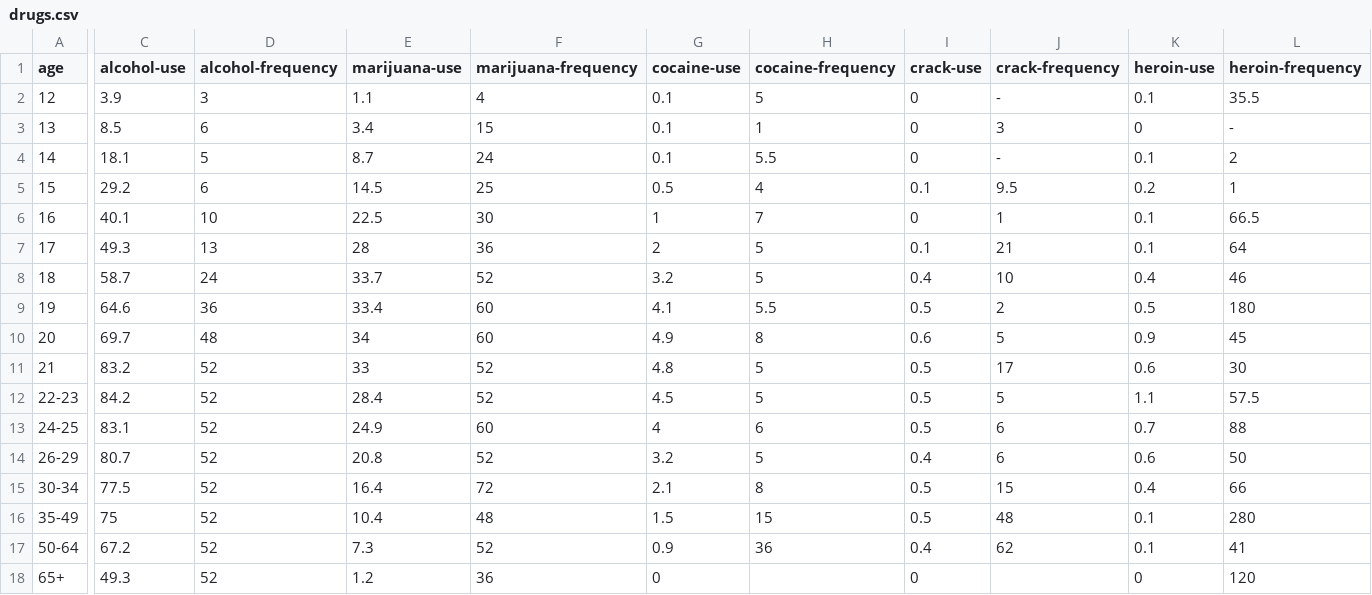
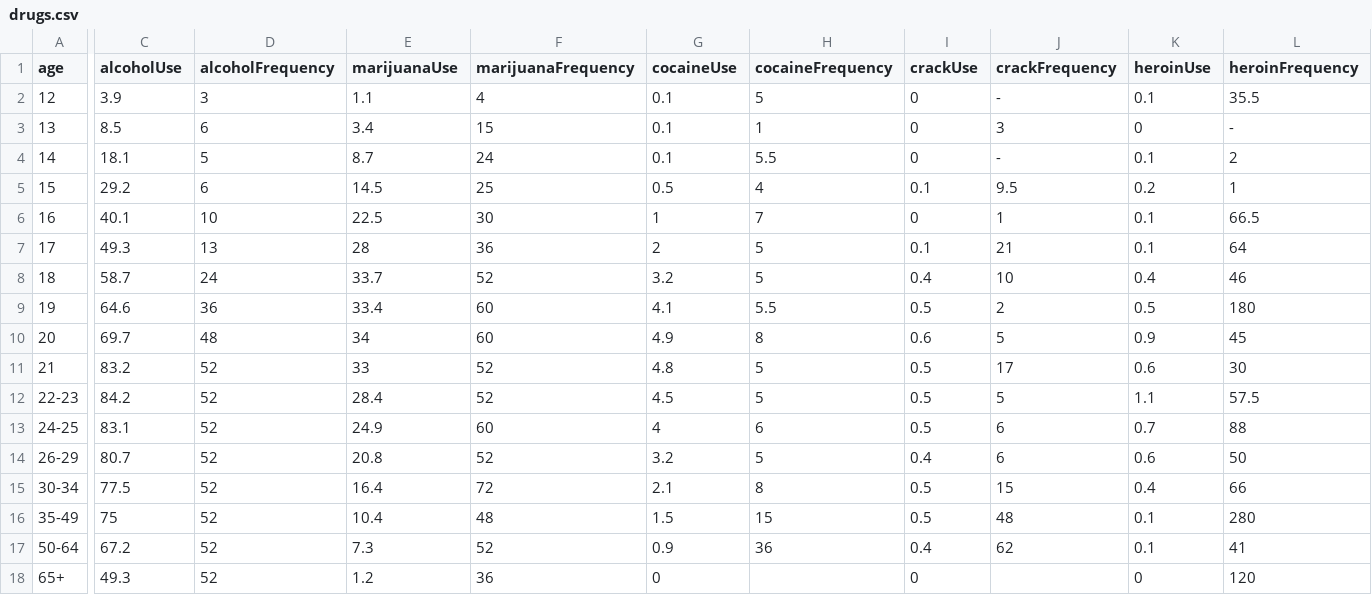
Before and after one commit to moriartp/dvms, a CSV file: project02/data/drugs.csv, drawn as a sheet; only a part is shown, gaps mark what is left out; the diff covers the shown part only; the diff names each change by its address in the sheet, - before the commit and + after, or states it on an @@ line.

Commit message:
updated drugs.csv data headers to be javascript friendly

```diff
--- a/project02/data/drugs.csv
+++ b/project02/data/drugs.csv
-C1: alcohol-use
+C1: alcoholUse
-D1: alcohol-frequency
+D1: alcoholFrequency
-E1: marijuana-use
+E1: marijuanaUse
-F1: marijuana-frequency
+F1: marijuanaFrequency
-G1: cocaine-use
+G1: cocaineUse
-H1: cocaine-frequency
+H1: cocaineFrequency
-I1: crack-use
+I1: crackUse
-J1: crack-frequency
+J1: crackFrequency
-K1: heroin-use
+K1: heroinUse
-L1: heroin-frequency
+L1: heroinFrequency
```
Also changed, not shown: 16 edited cells elsewhere in this file, 1 other file.
